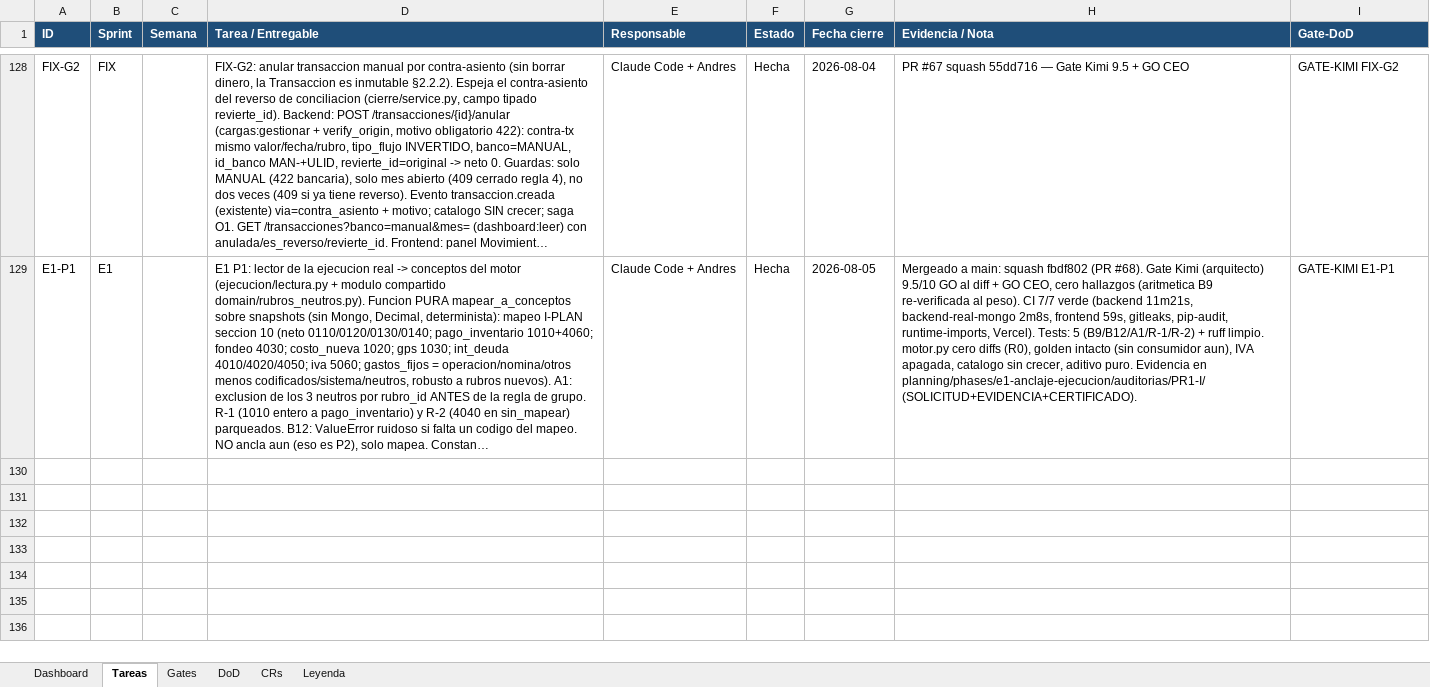
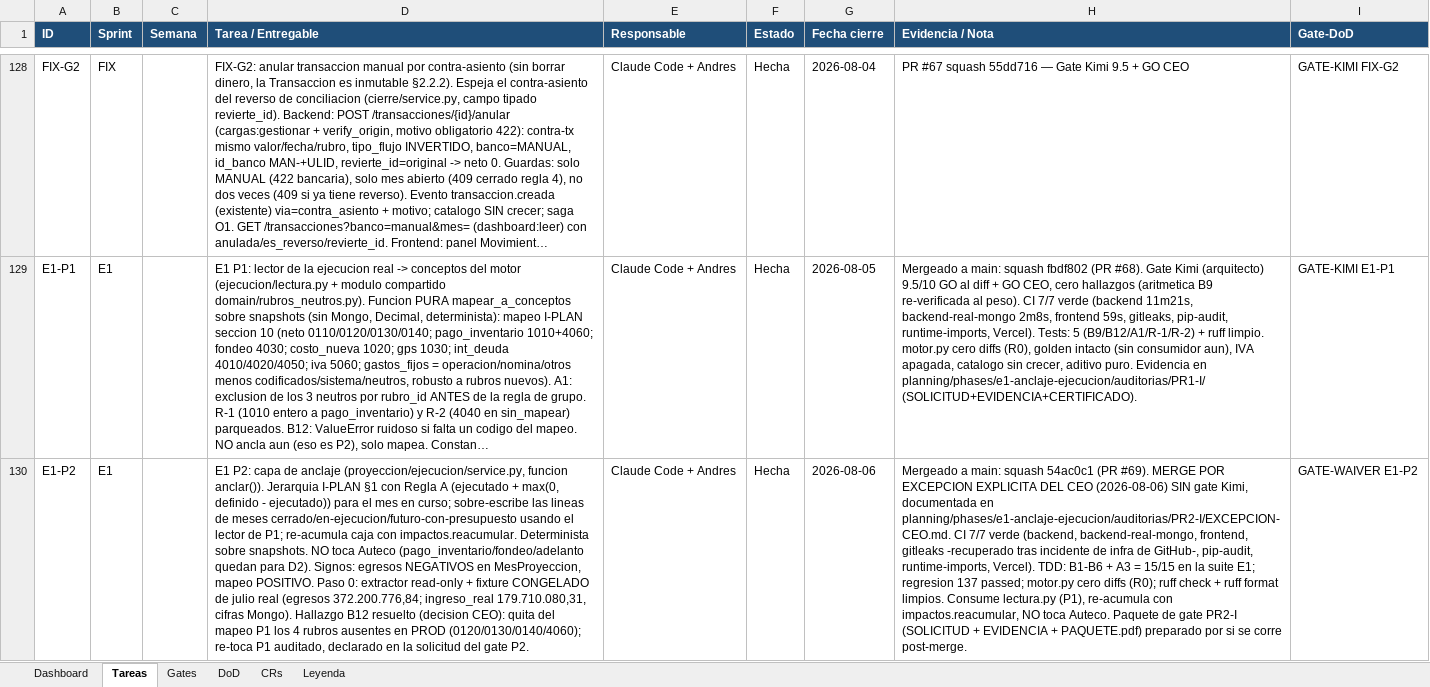
Before and after one commit to RoddosColombia/compas, an Excel workbook: docs/COMPAS_Control_Desarrollo.xlsx, sheet Tareas, drawn as a sheet; only a part is shown, gaps mark what is left out; long unchanged cells end in …; values as stored, in another font and other column widths than the file's, no borders; the diff names each change by its address in the sheet, - before the commit and + after, or states it on an @@ line.

```diff
--- a/docs/COMPAS_Control_Desarrollo.xlsx (sheet Tareas)
+++ b/docs/COMPAS_Control_Desarrollo.xlsx (sheet Tareas)
+row 130: E1-P2 | E1 |  | E1 P2: capa de anclaje (proyeccion/ejecucion/service.py, funcion anclar()). Jerarquia I-PLAN §1 con Regla A (ejecutado + max(0, definido - ejecutado)) para el mes en curso; sobre-escribe las lineas de meses cerrado/en-ejecucion/futuro-con-presupuesto usando el lector de P1; re-acumula caja con impactos.reacumular. Determinista sobre snapshots. NO toca Auteco (pago_inventario/fondeo/adelanto quedan para D2). Signos: egresos NEGATIVOS en MesProyeccion, mapeo POSITIVO. Paso 0: extractor read-only + fixture CONGELADO de julio real (egresos 372.200.776,84; ingreso_real 179.710.080,31, cifras Mongo). Hallazgo B12 resuelto (decision CEO): quita del mapeo P1 los 4 rubros ausentes en PROD (0120/0130/0140/4060); re-toca P1 auditado, declarado en la solicitud del gate P2. | Claude Code + Andres | Hecha | 2026-08-06 | Mergeado a main: squash 54ac0c1 (PR #69). MERGE POR EXCEPCION EXPLICITA DEL CEO (2026-08-06) SIN gate Kimi, documentada en planning/phases/e1-anclaje-ejecucion/auditorias/PR2-I/EXCEPCION-CEO.md. CI 7/7 verde (backend, backend-real-mongo, frontend, gitleaks -recuperado tras incidente de infra de GitHub-, pip-audit, runtime-imports, Vercel). TDD: B1-B6 + A3 = 15/15 en la suite E1; regresion 137 passed; motor.py cero diffs (R0); ruff check + ruff format limpios. Consume lectura.py (P1), re-acumula con impactos.reacumular, NO toca Auteco. Paquete de gate PR2-I (SOLICITUD + EVIDENCIA + PAQUETE.pdf) preparado por si se corre post-merge. | GATE-WAIVER E1-P2
```
Also changed, not shown: sheet Gates, 1 other file.
